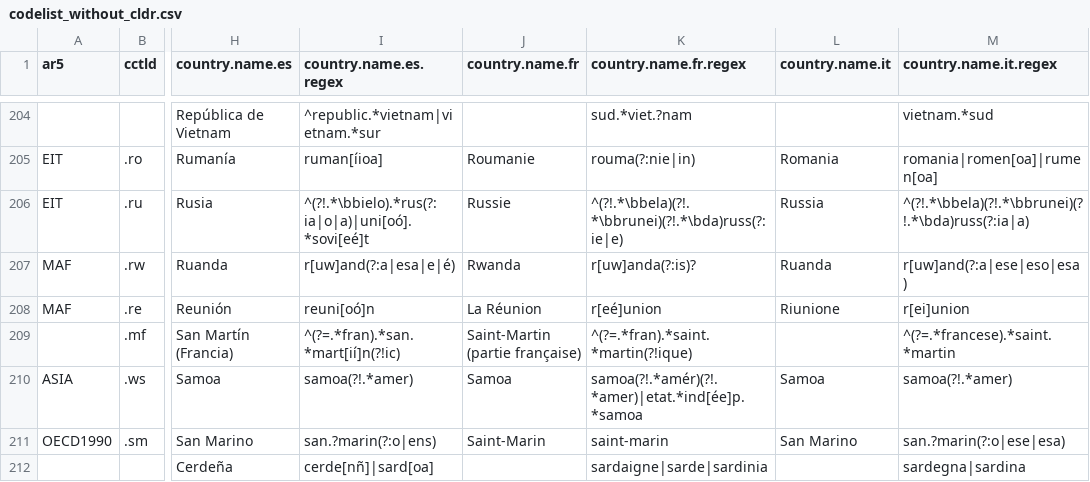
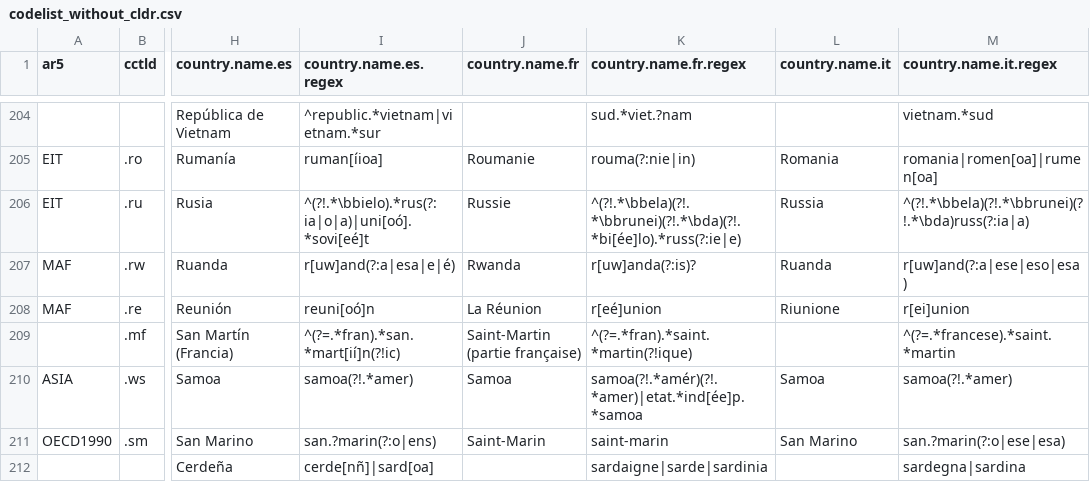
Before and after one commit to vincentarelbundock/countrycode, a CSV file: dictionary/codelist_without_cldr.csv, drawn as a sheet; only a part is shown, gaps mark what is left out; the diff covers the shown part only; the diff names each change by its address in the sheet, - before the commit and + after, or states it on an @@ line.

Commit message:
Test that CLDR and UN names match regex (#379)
Fixes #378

```diff
--- a/dictionary/codelist_without_cldr.csv
+++ b/dictionary/codelist_without_cldr.csv
-K206 (country.name.fr.regex): ^(?!.*\bbela)(?!.*\bbrunei)(?!.*\bda)russ(?:ie|e)
+K206 (country.name.fr.regex): ^(?!.*\bbela)(?!.*\bbrunei)(?!.*\bda)(?!.*bi[ée]lo).*russ(?:ie|e)
```
Also changed, not shown: 13 edited cells elsewhere in this file, dictionary/data_regex.csv, 3 other files.
